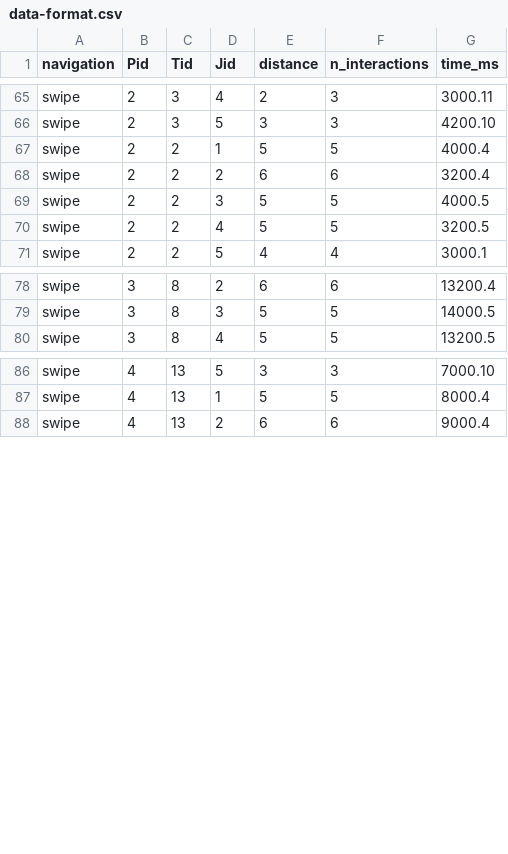
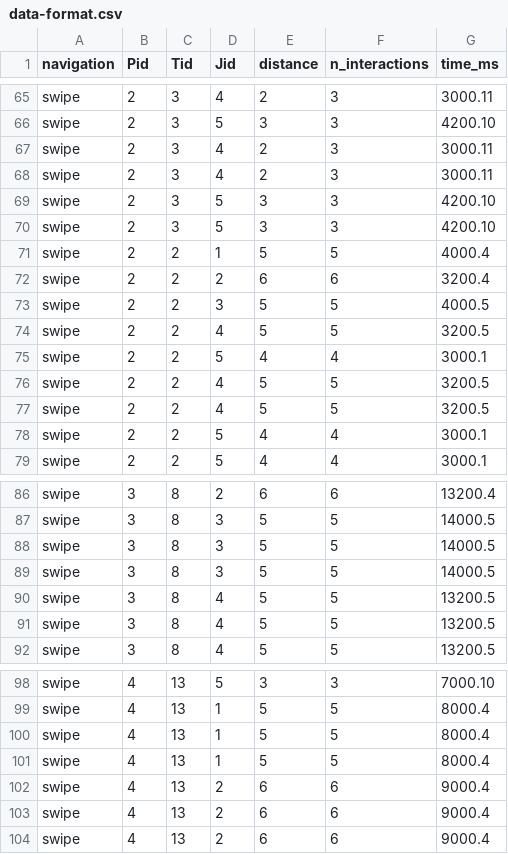
Before and after one commit to blub123muh/hci, a CSV file: analysis/data-format.csv, drawn as a sheet; only a part is shown, gaps mark what is left out.

Commit message:
pre pilot results analysis

```diff
--- a/analysis/data-format.csv
+++ b/analysis/data-format.csv
@@ -66,2 +66,6 @@ swipe,2,3,4,2,3,3000.11
 swipe,2,3,5,3,3,4200.10
+swipe,2,3,4,2,3,3000.11
+swipe,2,3,4,2,3,3000.11
+swipe,2,3,5,3,3,4200.10
+swipe,2,3,5,3,3,4200.10
 swipe,2,2,1,5,5,4000.4
@@ -70,2 +74,6 @@ swipe,2,2,3,5,5,4000.5
 swipe,2,2,4,5,5,3200.5
+swipe,2,2,5,4,4,3000.1
+swipe,2,2,4,5,5,3200.5
+swipe,2,2,4,5,5,3200.5
+swipe,2,2,5,4,4,3000.1
 swipe,2,2,5,4,4,3000.1
@@ -79,2 +87,6 @@ swipe,3,8,2,6,6,13200.4
 swipe,3,8,3,5,5,14000.5
+swipe,3,8,3,5,5,14000.5
+swipe,3,8,3,5,5,14000.5
+swipe,3,8,4,5,5,13200.5
+swipe,3,8,4,5,5,13200.5
 swipe,3,8,4,5,5,13200.5
@@ -87,2 +99,6 @@ swipe,4,13,5,3,3,7000.10
 swipe,4,13,1,5,5,8000.4
+swipe,4,13,1,5,5,8000.4
+swipe,4,13,1,5,5,8000.4
+swipe,4,13,2,6,6,9000.4
+swipe,4,13,2,6,6,9000.4
 swipe,4,13,2,6,6,9000.4
```
Also changed, not shown: 2 other files.
